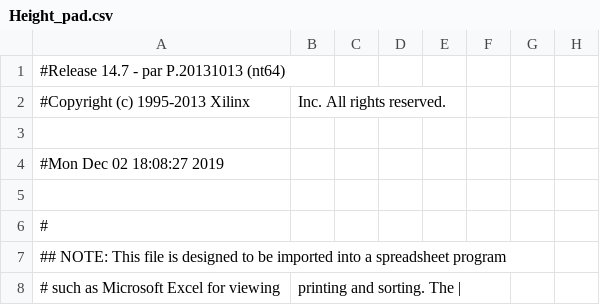
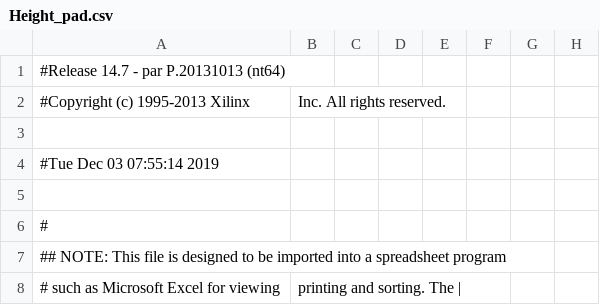
Before and after one commit to Jose6464Cruz/ProySisDigAva, a CSV file: PF_Height/Height_pad.csv, drawn as a sheet; only a part is shown; the diff names each change by its address in the sheet, - before the commit and + after, or states it on an @@ line.

```diff
--- a/PF_Height/Height_pad.csv
+++ b/PF_Height/Height_pad.csv
-A4: #Mon Dec 02 18:08:27 2019
+A4: #Tue Dec 03 07:55:14 2019
```
Also changed, not shown: 42 other files.
